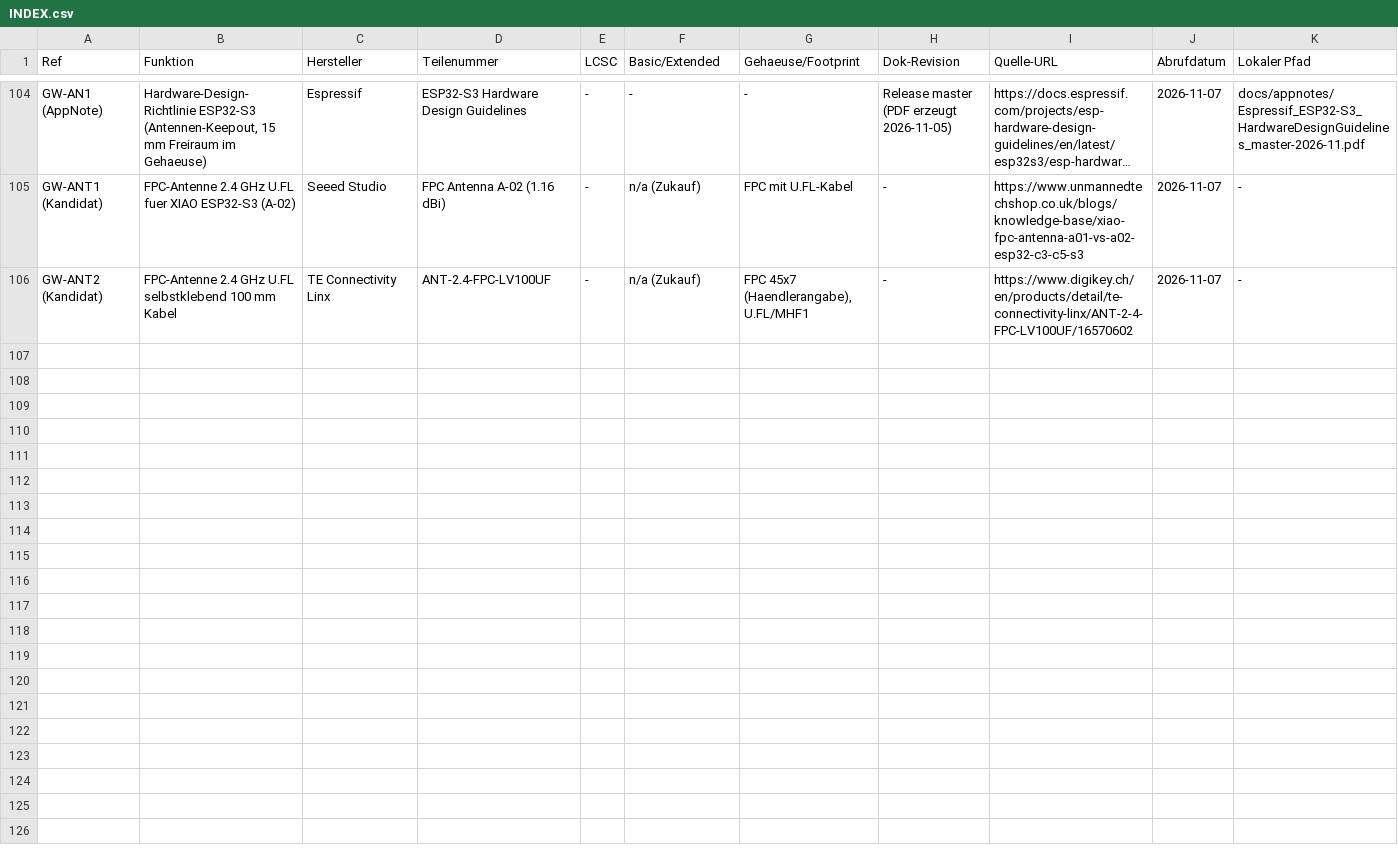
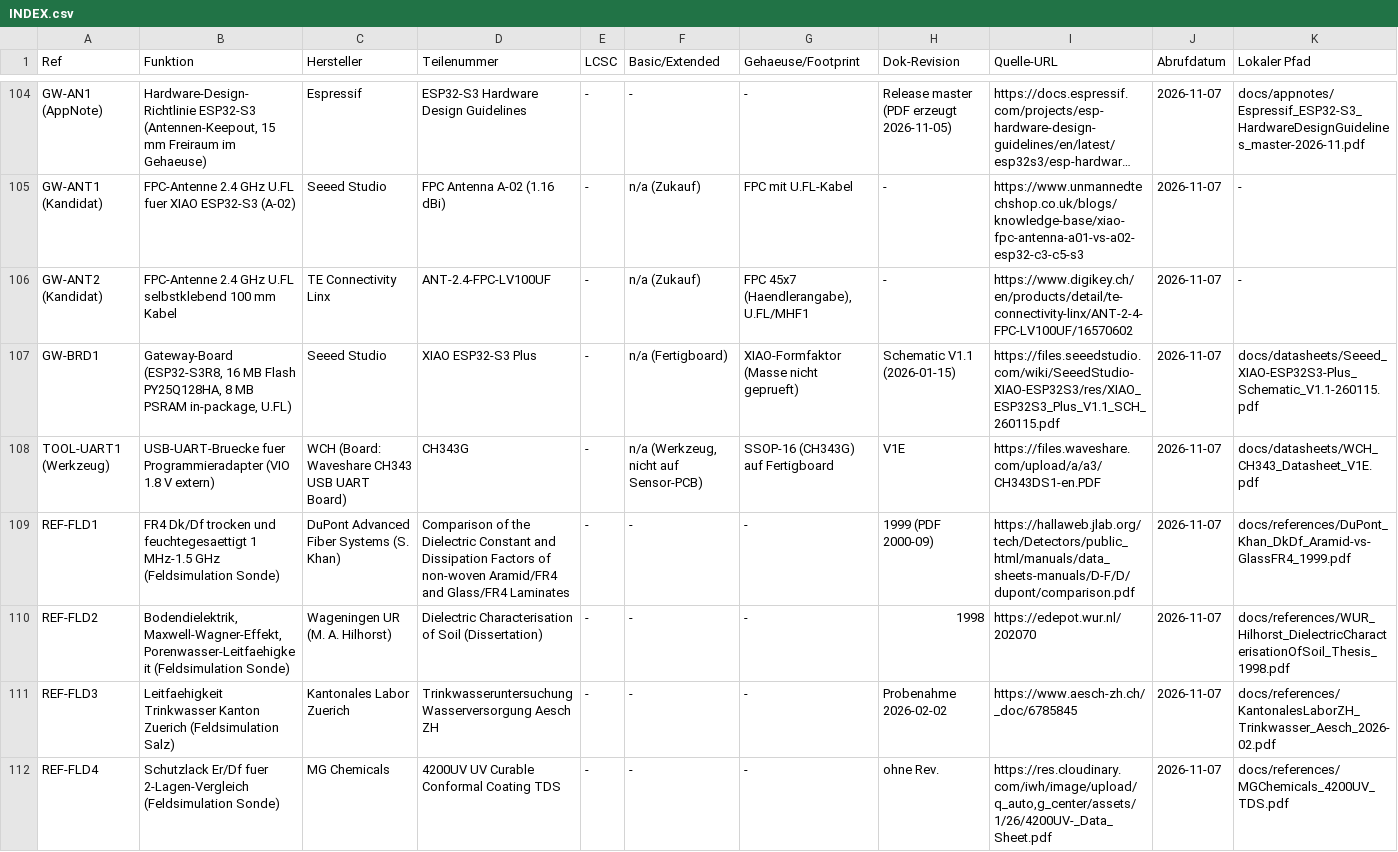
Before and after one commit to sgeisser1/Tr-pfli, a CSV file: docs/datasheets/INDEX.csv, drawn as a sheet; only a part is shown, gaps mark what is left out; long unchanged cells end in …; rows hold the shown columns only; the diff names each change by its address in the sheet, - before the commit and + after, or states it on an @@ line.

```diff
--- a/docs/datasheets/INDEX.csv
+++ b/docs/datasheets/INDEX.csv
+row 107: GW-BRD1 | Gateway-Board (ESP32-S3R8, 16 MB Flash PY25Q128HA, 8 MB PSRAM in-package, U.FL) | Seeed Studio | XIAO ESP32-S3 Plus | - | n/a (Fertigboard) | XIAO-Formfaktor (Masse nicht geprueft) | Schematic V1.1 (2026-01-15) | https://files.seeedstudio.com/wiki/SeeedStudio-XIAO-ESP32S3/res/XIAO_ESP32S3_Plus_V1.1_SCH_260115.pdf | 2026-11-07 | docs/datasheets/Seeed_XIAO-ESP32S3-Plus_Schematic_V1.1-260115.pdf
+row 108: TOOL-UART1 (Werkzeug) | USB-UART-Bruecke fuer Programmieradapter (VIO 1.8 V extern) | WCH (Board: Waveshare CH343 USB UART Board) | CH343G | - | n/a (Werkzeug, nicht auf Sensor-PCB) | SSOP-16 (CH343G) auf Fertigboard | V1E | https://files.waveshare.com/upload/a/a3/CH343DS1-en.PDF | 2026-11-07 | docs/datasheets/WCH_CH343_Datasheet_V1E.pdf
+row 109: REF-FLD1 | FR4 Dk/Df trocken und feuchtegesaettigt 1 MHz-1.5 GHz (Feldsimulation Sonde) | DuPont Advanced Fiber Systems (S. Khan) | Comparison of the Dielectric Constant and Dissipation Factors of non-woven Aramid/FR4 and Glass/FR4 Laminates | - | - | - | 1999 (PDF 2000-09) | https://hallaweb.jlab.org/tech/Detectors/public_html/manuals/data_sheets-manuals/D-F/D/dupont/comparison.pdf | 2026-11-07 | docs/references/DuPont_Khan_DkDf_Aramid-vs-GlassFR4_1999.pdf
+row 110: REF-FLD2 | Bodendielektrik, Maxwell-Wagner-Effekt, Porenwasser-Leitfaehigkeit (Feldsimulation Sonde) | Wageningen UR (M. A. Hilhorst) | Dielectric Characterisation of Soil (Dissertation) | - | - | - | 1998 | https://edepot.wur.nl/202070 | 2026-11-07 | docs/references/WUR_Hilhorst_DielectricCharacterisationOfSoil_Thesis_1998.pdf
+row 111: REF-FLD3 | Leitfaehigkeit Trinkwasser Kanton Zuerich (Feldsimulation Salz) | Kantonales Labor Zuerich | Trinkwasseruntersuchung Wasserversorgung Aesch ZH | - | - | - | Probenahme 2026-02-02 | https://www.aesch-zh.ch/_doc/6785845 | 2026-11-07 | docs/references/KantonalesLaborZH_Trinkwasser_Aesch_2026-02.pdf
+row 112: REF-FLD4 | Schutzlack Er/Df fuer 2-Lagen-Vergleich (Feldsimulation Sonde) | MG Chemicals | 4200UV UV Curable Conformal Coating TDS | - | - | - | ohne Rev. | https://res.cloudinary.com/iwh/image/upload/q_auto,g_center/assets/1/26/4200UV-_Data_Sheet.pdf | 2026-11-07 | docs/references/MGChemicals_4200UV_TDS.pdf
```
Also changed, not shown: 5 other files.
